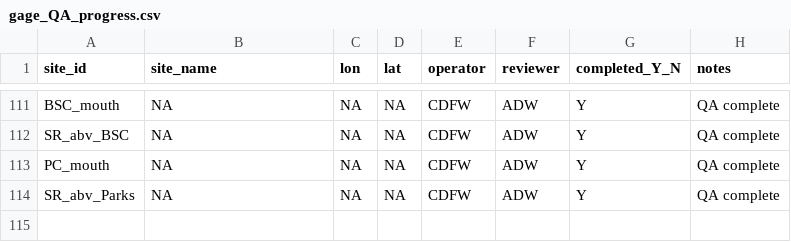
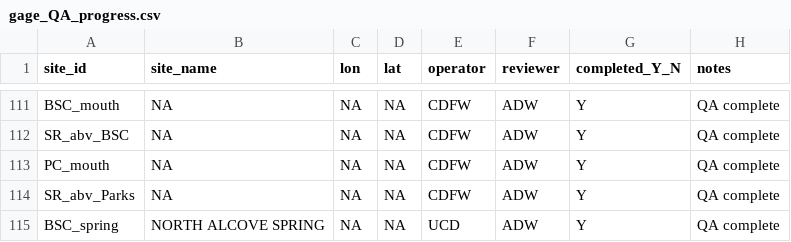
Before and after one commit to ucd-cws/streamtemp_classification, a CSV file: data/data_review/gage_QA_progress.csv, drawn as a sheet; only a part is shown, gaps mark what is left out.

Commit message:
Completed QA for BSC_spring (north alcove spring). Saved data and code. Updated gage_QA_progress table.

```diff
--- a/data/data_review/gage_QA_progress.csv
+++ b/data/data_review/gage_QA_progress.csv
@@ -114 +114,2 @@ PC_mouth,NA,NA,NA,CDFW,ADW,Y,QA complete
 SR_abv_Parks,NA,NA,NA,CDFW,ADW,Y,QA complete
+BSC_spring,NORTH ALCOVE SPRING,NA,NA,UCD,ADW,Y,QA complete
```
Also changed, not shown: 3 other files.
